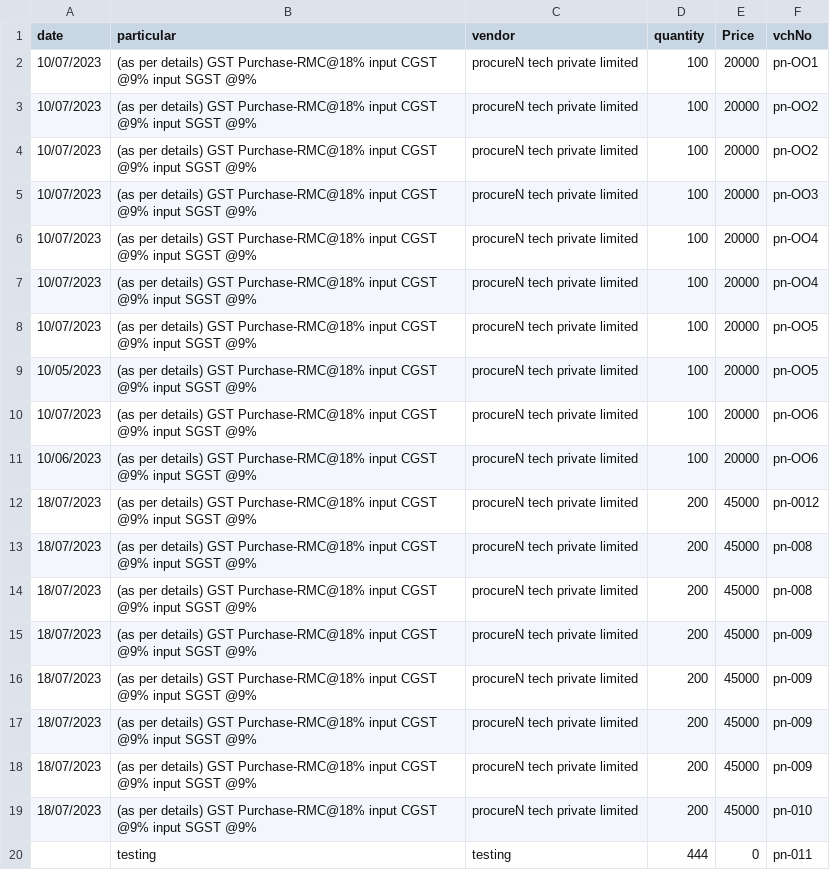
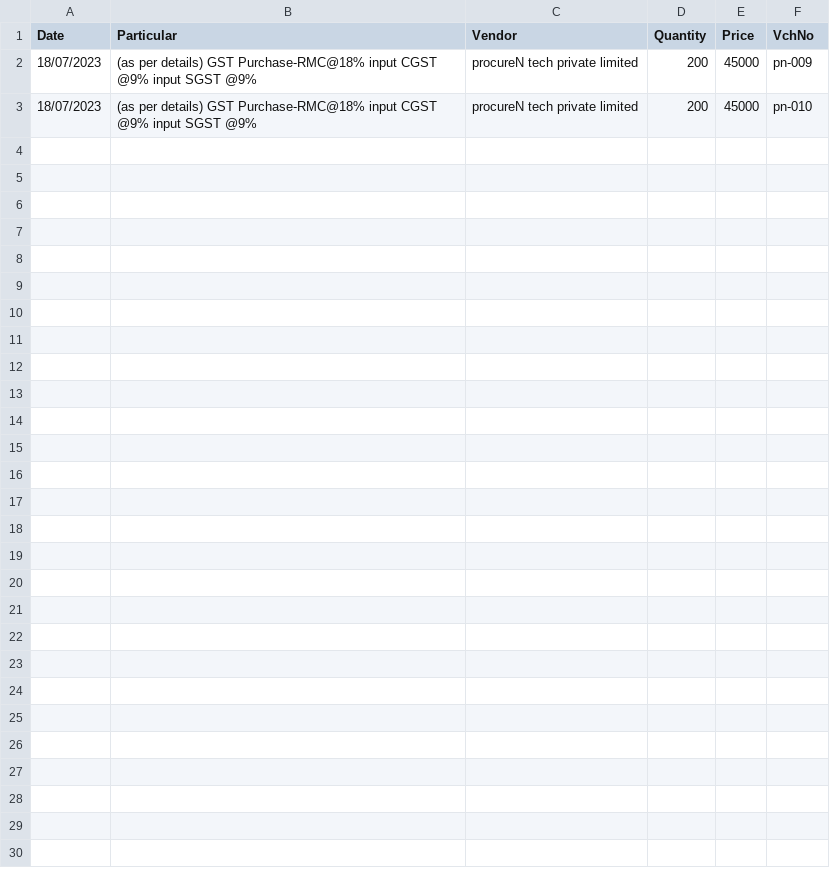
Before and after one commit to ProcureN/procureN-backend, a CSV file: src/public/uploads/ProcureN-Official.vendors5.csv, drawn as a sheet.

Commit message:
bulks entries keys to caps

```diff
--- a/src/public/uploads/ProcureN-Official.vendors5.csv
+++ b/src/public/uploads/ProcureN-Official.vendors5.csv
@@ -1,20 +1,3 @@
-date,particular,vendor,quantity,Price,vchNo
-10/07/2023,(as per details) GST Purchase-RMC@18%  input CGST @9% input SGST @9%,procureN tech private limited,100,20000,pn-OO1
-10/07/2023,(as per details) GST Purchase-RMC@18%  input CGST @9% input SGST @9%,procureN tech private limited,100,20000,pn-OO2
-10/07/2023,(as per details) GST Purchase-RMC@18%  input CGST @9% input SGST @9%,procureN tech private limited,100,20000,pn-OO2
-10/07/2023,(as per details) GST Purchase-RMC@18%  input CGST @9% input SGST @9%,procureN tech private limited,100,20000,pn-OO3
-10/07/2023,(as per details) GST Purchase-RMC@18%  input CGST @9% input SGST @9%,procureN tech private limited,100,20000,pn-OO4
-10/07/2023,(as per details) GST Purchase-RMC@18%  input CGST @9% input SGST @9%,procureN tech private limited,100,20000,pn-OO4
-10/07/2023,(as per details) GST Purchase-RMC@18%  input CGST @9% input SGST @9%,procureN tech private limited,100,20000,pn-OO5
-10/05/2023,(as per details) GST Purchase-RMC@18%  input CGST @9% input SGST @9%,procureN tech private limited,100,20000,pn-OO5
-10/07/2023,(as per details) GST Purchase-RMC@18%  input CGST @9% input SGST @9%,procureN tech private limited,100,20000,pn-OO6
-10/06/2023,(as per details) GST Purchase-RMC@18%  input CGST @9% input SGST @9%,procureN tech private limited,100,20000,pn-OO6
-18/07/2023,(as per details) GST Purchase-RMC@18%  input CGST @9% input SGST @9%,procureN tech private limited,200,45000,pn-0012
-18/07/2023,(as per details) GST Purchase-RMC@18%  input CGST @9% input SGST @9%,procureN tech private limited,200,45000,pn-008
-18/07/2023,(as per details) GST Purchase-RMC@18%  input CGST @9% input SGST @9%,procureN tech private limited,200,45000,pn-008
-18/07/2023,(as per details) GST Purchase-RMC@18%  input CGST @9% input SGST @9%,procureN tech private limited,200,45000,pn-009
-18/07/2023,(as per details) GST Purchase-RMC@18%  input CGST @9% input SGST @9%,procureN tech private limited,200,45000,pn-009
-18/07/2023,(as per details) GST Purchase-RMC@18%  input CGST @9% input SGST @9%,procureN tech private limited,200,45000,pn-009
+Date,Particular,Vendor,Quantity,Price,VchNo
 18/07/2023,(as per details) GST Purchase-RMC@18%  input CGST @9% input SGST @9%,procureN tech private limited,200,45000,pn-009
 18/07/2023,(as per details) GST Purchase-RMC@18%  input CGST @9% input SGST @9%,procureN tech private limited,200,45000,pn-010
-,testing,testing,444,0,pn-011
```
Also changed, not shown: 5 other files.
